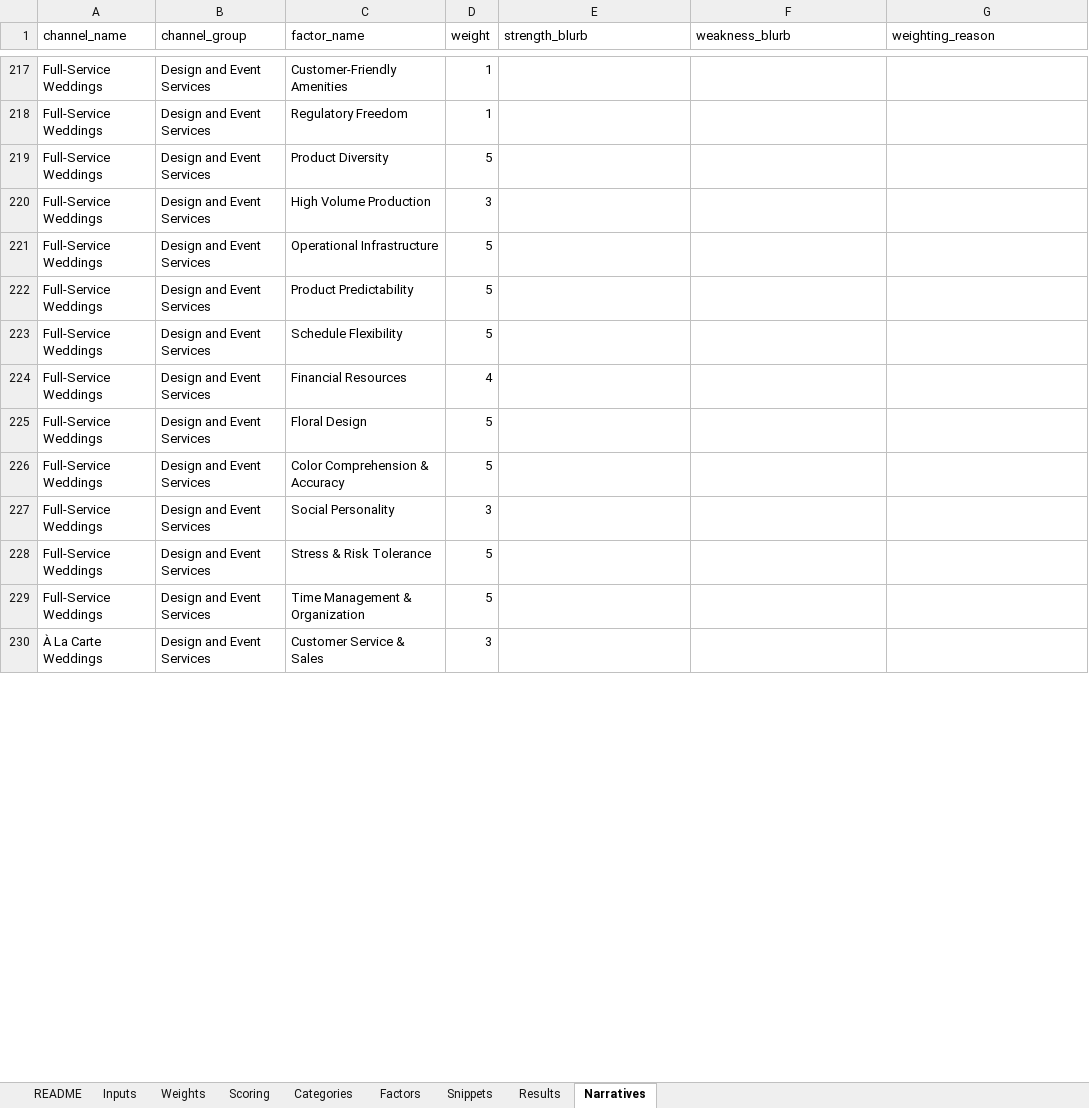
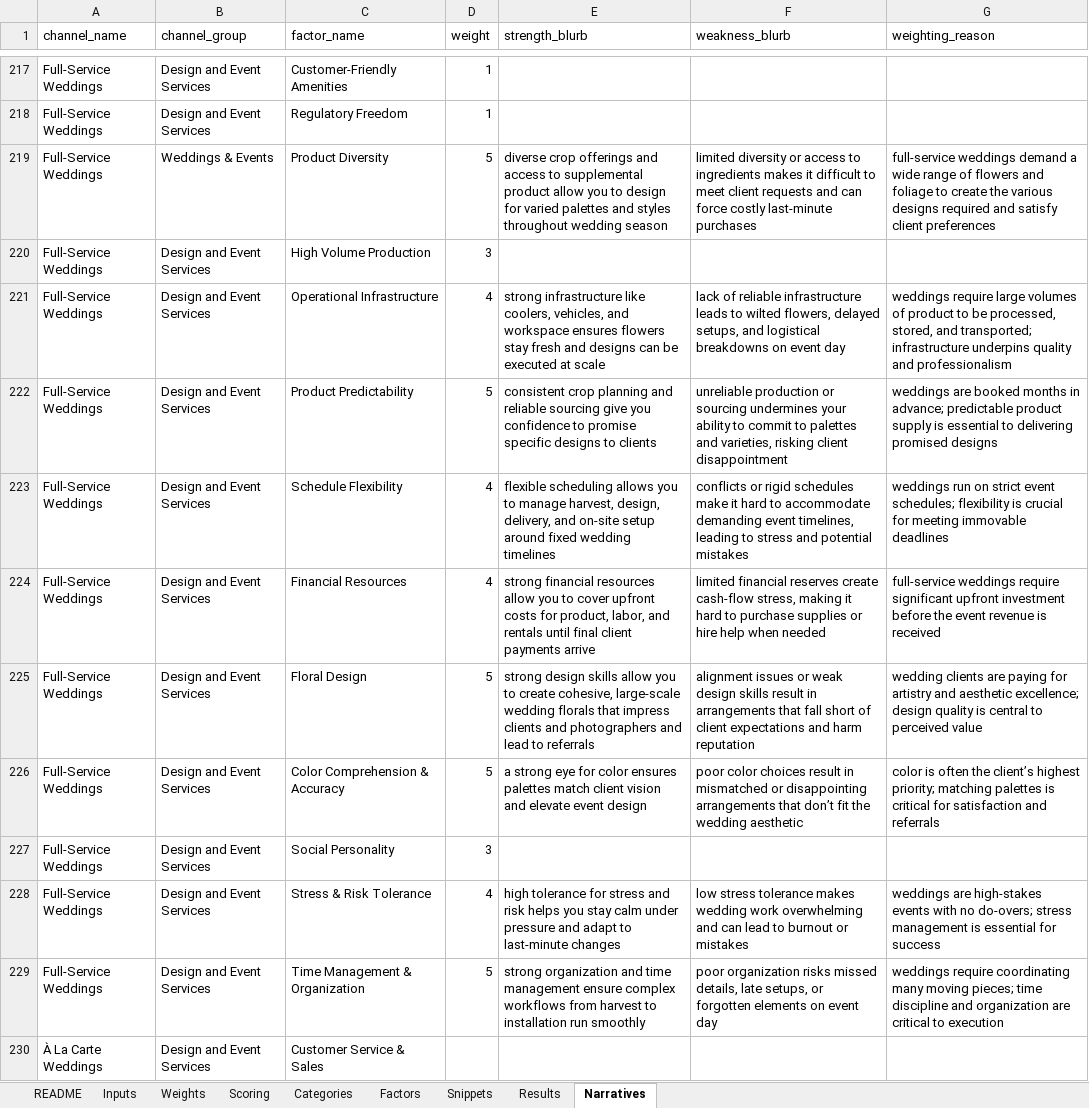
Before and after one commit to sweetpiedmont/revenue-stream-compass, an Excel workbook: Extreme_Weighting_Scoring_Prototype_for_FormWise_REPAIRED.xlsx, sheet Narratives, drawn as a sheet; only a part is shown, gaps mark what is left out; values as stored, in another font and other column widths than the file's, no cell formats; the diff covers the shown part only; the diff names each change by its address in the sheet, - before the commit and + after, or states it on an @@ line.

```diff
--- a/Extreme_Weighting_Scoring_Prototype_for_FormWise_REPAIRED.xlsx (sheet Narratives)
+++ b/Extreme_Weighting_Scoring_Prototype_for_FormWise_REPAIRED.xlsx (sheet Narratives)
-B219 (channel_group): Design and Event Services
+B219 (channel_group): Weddings & Events
-E219 (strength_blurb): (empty)
+E219 (strength_blurb): diverse crop offerings and access to supplemental product allow you to design for varied palettes and styles throughout wedding season
-F219 (weakness_blurb): (empty)
+F219 (weakness_blurb): limited diversity or access to ingredients makes it difficult to meet client requests and can force costly last-minute purchases
-G219 (weighting_reason): (empty)
+G219 (weighting_reason): full-service weddings demand a wide range of flowers and foliage to create the various designs required and satisfy client preferences
-D221 (weight): 5
+D221 (weight): 4
-E221 (strength_blurb): (empty)
+E221 (strength_blurb): strong infrastructure like coolers, vehicles, and workspace ensures flowers stay fresh and designs can be executed at scale
-F221 (weakness_blurb): (empty)
+F221 (weakness_blurb): lack of reliable infrastructure leads to wilted flowers, delayed setups, and logistical breakdowns on event day
-G221 (weighting_reason): (empty)
+G221 (weighting_reason): weddings require large volumes of product to be processed, stored, and transported; infrastructure underpins quality and professionalism
-E222 (strength_blurb): (empty)
+E222 (strength_blurb): consistent crop planning and reliable sourcing give you confidence to promise specific designs to clients
-F222 (weakness_blurb): (empty)
+F222 (weakness_blurb): unreliable production or sourcing undermines your ability to commit to palettes and varieties, risking client disappointment
-G222 (weighting_reason): (empty)
+G222 (weighting_reason): weddings are booked months in advance; predictable product supply is essential to delivering promised designs
-D223 (weight): 5
+D223 (weight): 4
-E223 (strength_blurb): (empty)
+E223 (strength_blurb): flexible scheduling allows you to manage harvest, design, delivery, and on-site setup around fixed wedding timelines
-F223 (weakness_blurb): (empty)
+F223 (weakness_blurb): conflicts or rigid schedules make it hard to accommodate demanding event timelines, leading to stress and potential mistakes
-G223 (weighting_reason): (empty)
+G223 (weighting_reason): weddings run on strict event schedules; flexibility is crucial for meeting immovable deadlines
-E224 (strength_blurb): (empty)
+E224 (strength_blurb): strong financial resources allow you to cover upfront costs for product, labor, and rentals until final client payments arrive
-F224 (weakness_blurb): (empty)
+F224 (weakness_blurb): limited financial reserves create cash-flow stress, making it hard to purchase supplies or hire help when needed
-G224 (weighting_reason): (empty)
+G224 (weighting_reason): full-service weddings require significant upfront investment before the event revenue is received
-E225 (strength_blurb): (empty)
+E225 (strength_blurb): strong design skills allow you to create cohesive, large-scale wedding florals that impress clients and photographers and lead to referrals
-F225 (weakness_blurb): (empty)
+F225 (weakness_blurb): alignment issues or weak design skills result in arrangements that fall short of client expectations and harm reputation
-G225 (weighting_reason): (empty)
+G225 (weighting_reason): wedding clients are paying for artistry and aesthetic excellence; design quality is central to perceived value
-E226 (strength_blurb): (empty)
+E226 (strength_blurb): a strong eye for color ensures palettes match client vision and elevate event design
-F226 (weakness_blurb): (empty)
+F226 (weakness_blurb): poor color choices result in mismatched or disappointing arrangements that don’t fit the wedding aesthetic
-G226 (weighting_reason): (empty)
+G226 (weighting_reason): color is often the client’s highest priority; matching palettes is critical for satisfaction and referrals
-D228 (weight): 5
+D228 (weight): 4
-E228 (strength_blurb): (empty)
+E228 (strength_blurb): high tolerance for stress and risk helps you stay calm under pressure and adapt to last-minute changes
-F228 (weakness_blurb): (empty)
+F228 (weakness_blurb): low stress tolerance makes wedding work overwhelming and can lead to burnout or mistakes
-G228 (weighting_reason): (empty)
+G228 (weighting_reason): weddings are high-stakes events with no do-overs; stress management is essential for success
-E229 (strength_blurb): (empty)
+E229 (strength_blurb): strong organization and time management ensure complex workflows from harvest to installation run smoothly
-F229 (weakness_blurb): (empty)
+F229 (weakness_blurb): poor organization risks missed details, late setups, or forgotten elements on event day
-G229 (weighting_reason): (empty)
+G229 (weighting_reason): weddings require coordinating many moving pieces; time discipline and organization are critical to execution
-D230 (weight): 3
+D230 (weight): (empty)
```
Also changed, not shown: 91 edited cells elsewhere in this sheet, sheet Weights, cell formats, 1 other file.
